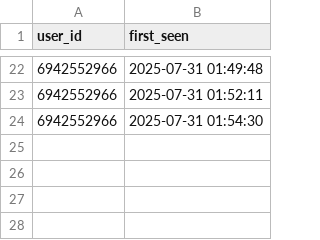
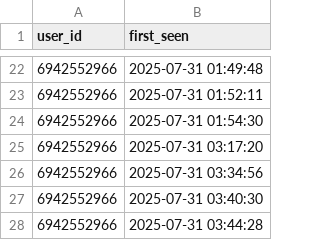
Before and after one commit to apofiz2036/runes_gpt_bot, a CSV file: data/subscribers.csv, drawn as a sheet; only a part is shown, gaps mark what is left out.

```diff
--- a/data/subscribers.csv
+++ b/data/subscribers.csv
@@ -24 +24,5 @@ user_id,first_seen
 6942552966,2025-07-31 01:54:30
+6942552966,2025-07-31 03:17:20
+6942552966,2025-07-31 03:34:56
+6942552966,2025-07-31 03:40:30
+6942552966,2025-07-31 03:44:28
```
Also changed, not shown: 3 other files.
